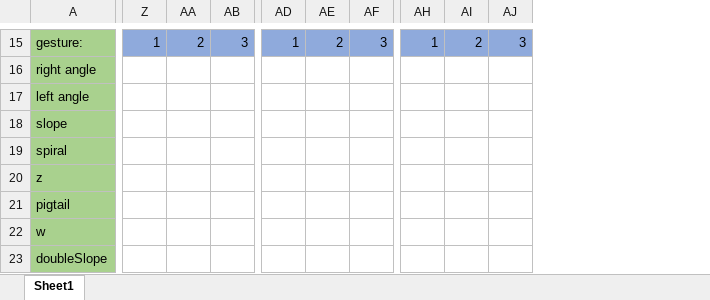
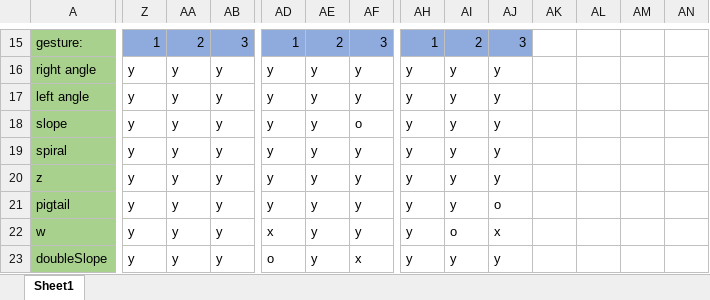
Before and after one commit to Andorin/bachelor-thesis, an Excel workbook: Study1_User2/User2_recognition results.xlsx, sheet Sheet1, drawn as a sheet; only a part is shown, gaps mark what is left out; values as stored, in another font and other column widths than the file's, no borders; the diff covers the shown part only; the diff names each change by its address in the sheet, - before the commit and + after, or states it on an @@ line.

```diff
--- a/Study1_User2/User2_recognition results.xlsx (sheet Sheet1)
+++ b/Study1_User2/User2_recognition results.xlsx (sheet Sheet1)
+column AK, empty
+column AL, empty
+column AM, empty
+column AN, empty
-Z16:Z23: (empty)
+Z16:Z23: y
-AA16:AA23: (empty)
+AA16:AA23: y
-AB16:AB23: (empty)
+AB16:AB23: y
-AD16:AD21: (empty)
+AD16:AD21: y
-AE16:AE23: (empty)
+AE16:AE23: y
-AF16:AF17: (empty)
+AF16:AF17: y
-AH16:AH23: (empty)
+AH16:AH23: y
-AI16:AI21: (empty)
+AI16:AI21: y
-AJ16:AJ20: (empty)
+AJ16:AJ20: y
-AF18: (empty)
+AF18: o
-AF19:AF22: (empty)
+AF19:AF22: y
-AJ21: (empty)
+AJ21: o
-AD22: (empty)
+AD22: x
-AI22: (empty)
+AI22: o
-AJ22: (empty)
+AJ22: x
-AD23: (empty)
+AD23: o
-AF23: (empty)
+AF23: x
-AI23: (empty)
+AI23: y
-AJ23: (empty)
+AJ23: y
```
Also changed, not shown: 145 edited cells elsewhere in this sheet, 33 other files.
